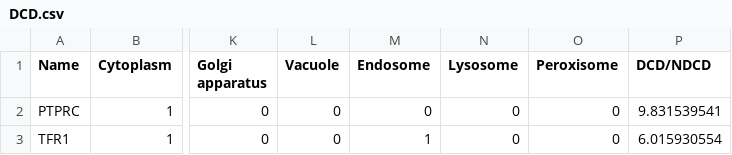
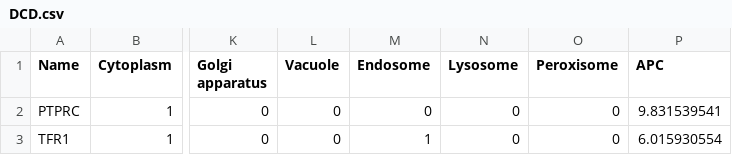
Before and after one commit to BalaAswath/DCD, a CSV file: DCD.csv, drawn as a sheet; only a part is shown, gaps mark what is left out; the diff names each change by its address in the sheet, - before the commit and + after, or states it on an @@ line.

Commit message:
DCD.csv

```diff
--- a/DCD.csv
+++ b/DCD.csv
-P1: DCD/NDCD
+P1: APC
```
